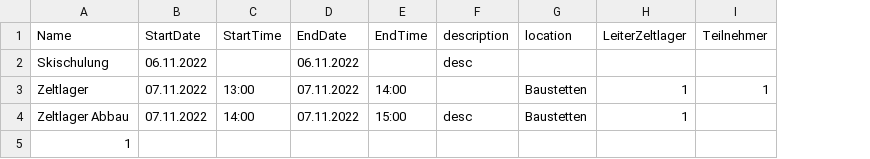
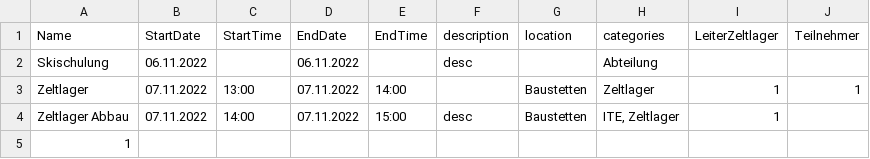
Before and after one commit to FelixBetz/smjUlmCalenderGenerator, a CSV file: input/2022_calender.csv, drawn as a sheet; the diff names each change by its address in the sheet, - before the commit and + after, or states it on an @@ line.

Commit message:
add categories support

```diff
--- a/input/2022_calender.csv
+++ b/input/2022_calender.csv
+column H (categories), rows 2-4: Abteilung | Zeltlager | ITE, Zeltlager
```
Also changed, not shown: 3 other files.
